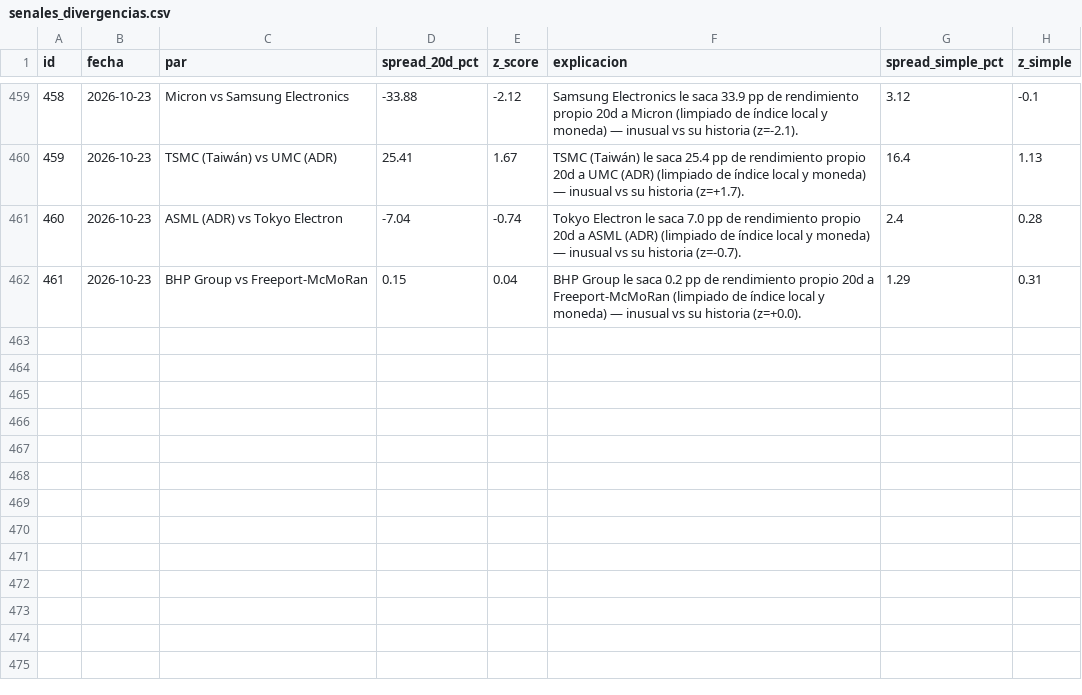
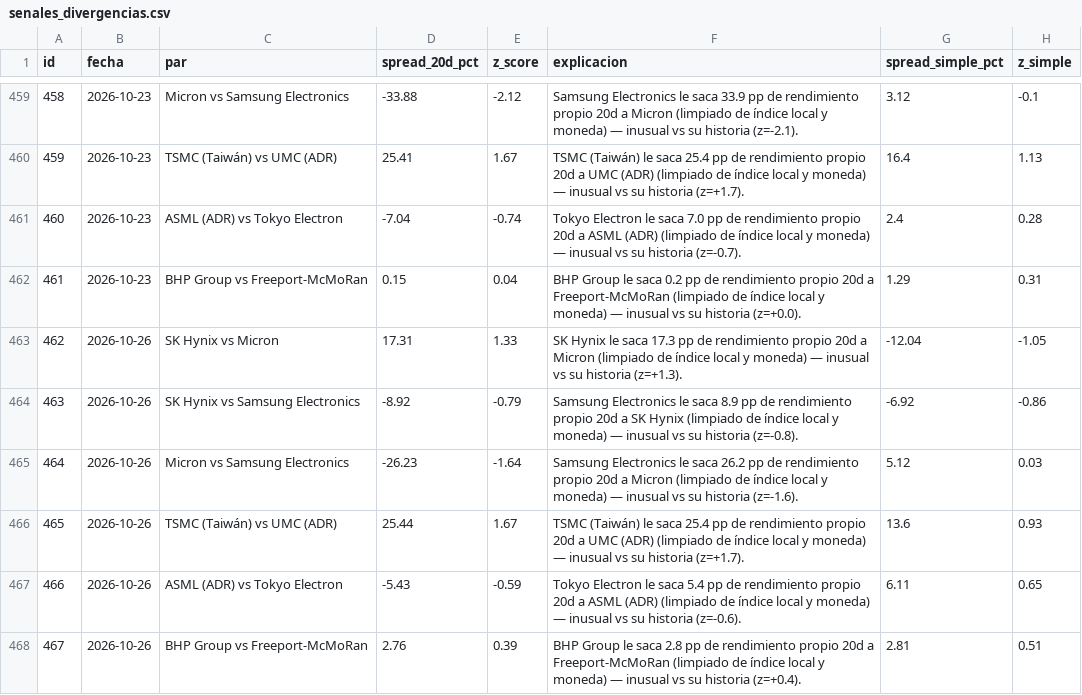
Before and after one commit to nicolasaraneda/mki-terminal, a CSV file: data/backups/senales_divergencias.csv, drawn as a sheet; only a part is shown, gaps mark what is left out.

```diff
--- a/data/backups/senales_divergencias.csv
+++ b/data/backups/senales_divergencias.csv
@@ -462 +462,7 @@ id,fecha,par,spread_20d_pct,z_score,explicacion,spread_simple_pct,z_simple
 461,2026-10-23,BHP Group vs Freeport-McMoRan,0.15,0.04,BHP Group le saca 0.2 pp de rendimiento propio 20d a Freeport-McMoRan (limpiado de índice local y moneda) — inusual vs su historia (z=+0.0).,1.29,0.31
+462,2026-10-26,SK Hynix vs Micron,17.31,1.33,SK Hynix le saca 17.3 pp de rendimiento propio 20d a Micron (limpiado de índice local y moneda) — inusual vs su historia (z=+1.3).,-12.04,-1.05
+463,2026-10-26,SK Hynix vs Samsung Electronics,-8.92,-0.79,Samsung Electronics le saca 8.9 pp de rendimiento propio 20d a SK Hynix (limpiado de índice local y moneda) — inusual vs su historia (z=-0.8).,-6.92,-0.86
+464,2026-10-26,Micron vs Samsung Electronics,-26.23,-1.64,Samsung Electronics le saca 26.2 pp de rendimiento propio 20d a Micron (limpiado de índice local y moneda) — inusual vs su historia (z=-1.6).,5.12,0.03
+465,2026-10-26,TSMC (Taiwán) vs UMC (ADR),25.44,1.67,TSMC (Taiwán) le saca 25.4 pp de rendimiento propio 20d a UMC (ADR) (limpiado de índice local y moneda) — inusual vs su historia (z=+1.7).,13.6,0.93
+466,2026-10-26,ASML (ADR) vs Tokyo Electron,-5.43,-0.59,Tokyo Electron le saca 5.4 pp de rendimiento propio 20d a ASML (ADR) (limpiado de índice local y moneda) — inusual vs su historia (z=-0.6).,6.11,0.65
+467,2026-10-26,BHP Group vs Freeport-McMoRan,2.76,0.39,BHP Group le saca 2.8 pp de rendimiento propio 20d a Freeport-McMoRan (limpiado de índice local y moneda) — inusual vs su historia (z=+0.4).,2.81,0.51
```
Also changed, not shown: data/backups/noticias_resumen_dia.csv, data/backups/senales_senales_ticker.csv, 8 other files.
